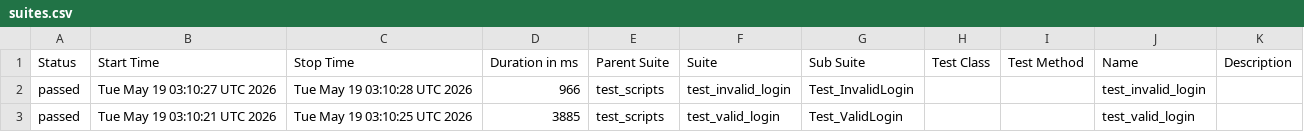
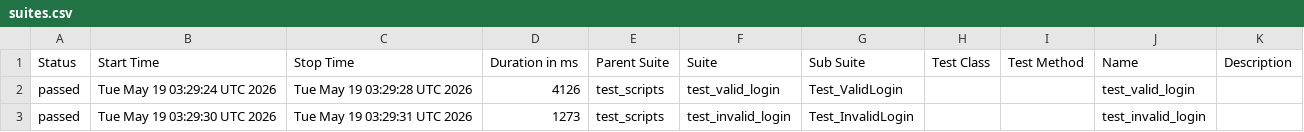
Before and after one commit to sdchoudhury/b154_afw_practise_make, a CSV file: data/suites.csv, drawn as a sheet.

```diff
--- a/data/suites.csv
+++ b/data/suites.csv
@@ -1,3 +1,3 @@
 "Status","Start Time","Stop Time","Duration in ms","Parent Suite","Suite","Sub Suite","Test Class","Test Method","Name","Description"
-"passed","Tue May 19 03:10:27 UTC 2026","Tue May 19 03:10:28 UTC 2026","966","test_scripts","test_invalid_login","Test_InvalidLogin","","","test_invalid_login",""
-"passed","Tue May 19 03:10:21 UTC 2026","Tue May 19 03:10:25 UTC 2026","3885","test_scripts","test_valid_login","Test_ValidLogin","","","test_valid_login",""
+"passed","Tue May 19 03:29:24 UTC 2026","Tue May 19 03:29:28 UTC 2026","4126","test_scripts","test_valid_login","Test_ValidLogin","","","test_valid_login",""
+"passed","Tue May 19 03:29:30 UTC 2026","Tue May 19 03:29:31 UTC 2026","1273","test_scripts","test_invalid_login","Test_InvalidLogin","","","test_invalid_login",""
```
Also changed, not shown: 24 other files.
